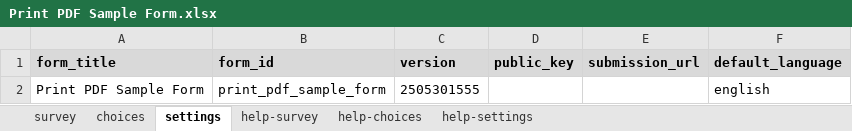
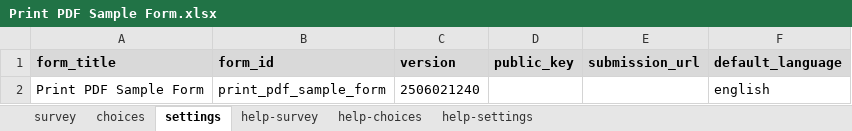
Before and after one commit to surveycto/print-pdf, an Excel workbook: extras/sample-form/Print PDF Sample Form.xlsx, sheet settings, drawn as a sheet; values as stored, in another font and other column widths than the file's, no borders; the diff names each change by its address in the sheet, - before the commit and + after, or states it on an @@ line.

```diff
--- a/extras/sample-form/Print PDF Sample Form.xlsx (sheet settings)
+++ b/extras/sample-form/Print PDF Sample Form.xlsx (sheet settings)
-C2 (version): 2505301555
+C2 (version): 2506021240
```
Also changed, not shown: sheet survey, sheet choices, 8 other files.
